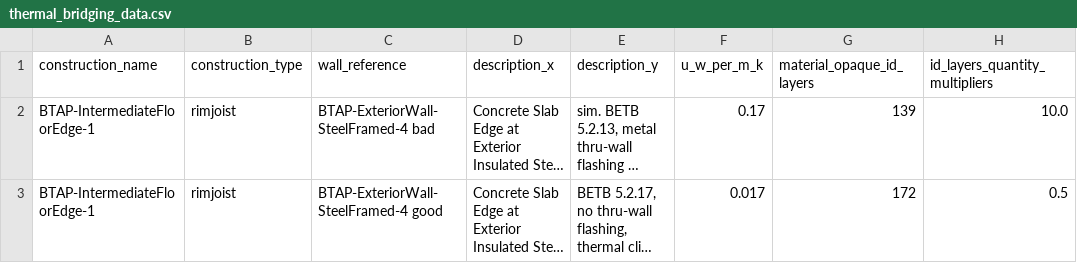
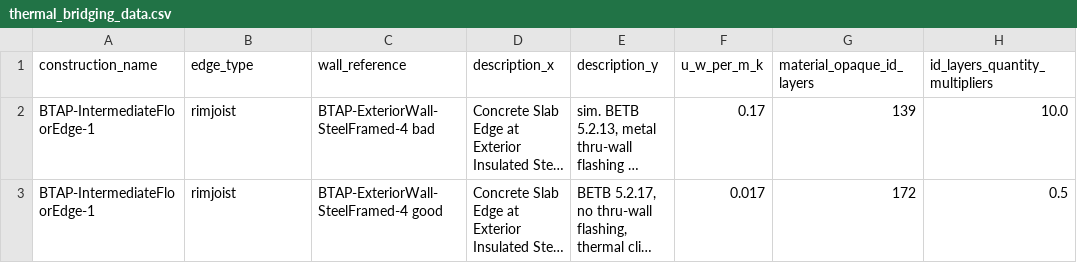
Before and after one commit to canmet-energy/tbd_data_conversion, a CSV file: thermal_bridging_data.csv, drawn as a sheet; only a part is shown; long unchanged cells end in …; the diff names each change by its address in the sheet, - before the commit and + after, or states it on an @@ line.

Commit message:
renaming construction_type column to edge_type

```diff
--- a/thermal_bridging_data.csv
+++ b/thermal_bridging_data.csv
-B1: construction_type
+B1: edge_type
```
Also changed, not shown: 1 other file.
